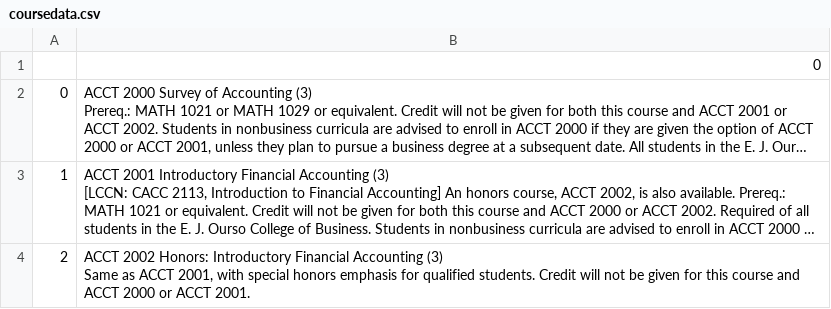
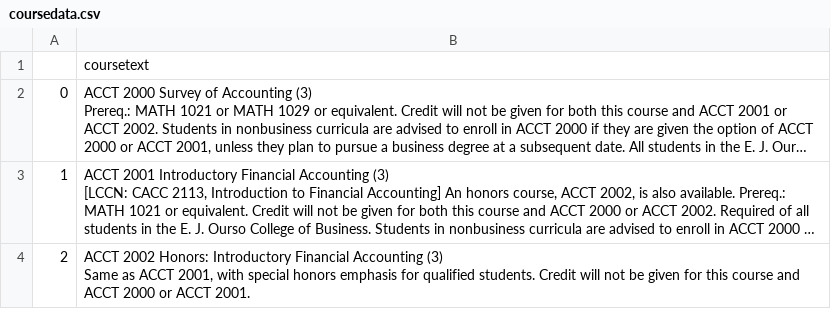
Before and after one commit to SamJones329/course-catalog-scraper, a CSV file: coursedata.csv, drawn as a sheet; only a part is shown; long unchanged cells end in …; the diff names each change by its address in the sheet, - before the commit and + after, or states it on an @@ line.

Commit message:
made course just get all listed prereq options currently, not preserving prereq logic. Also fixed writing to csv and getting from

```diff
--- a/coursedata.csv
+++ b/coursedata.csv
-B1: 0
+B1: coursetext
```
Also changed, not shown: 2 other files.
